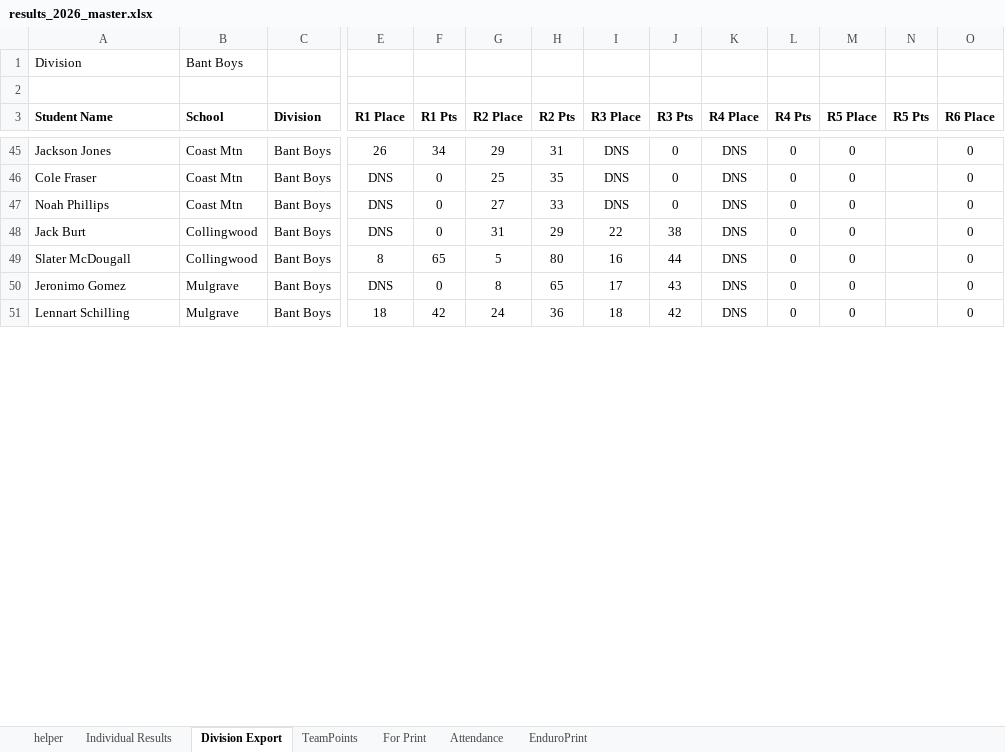
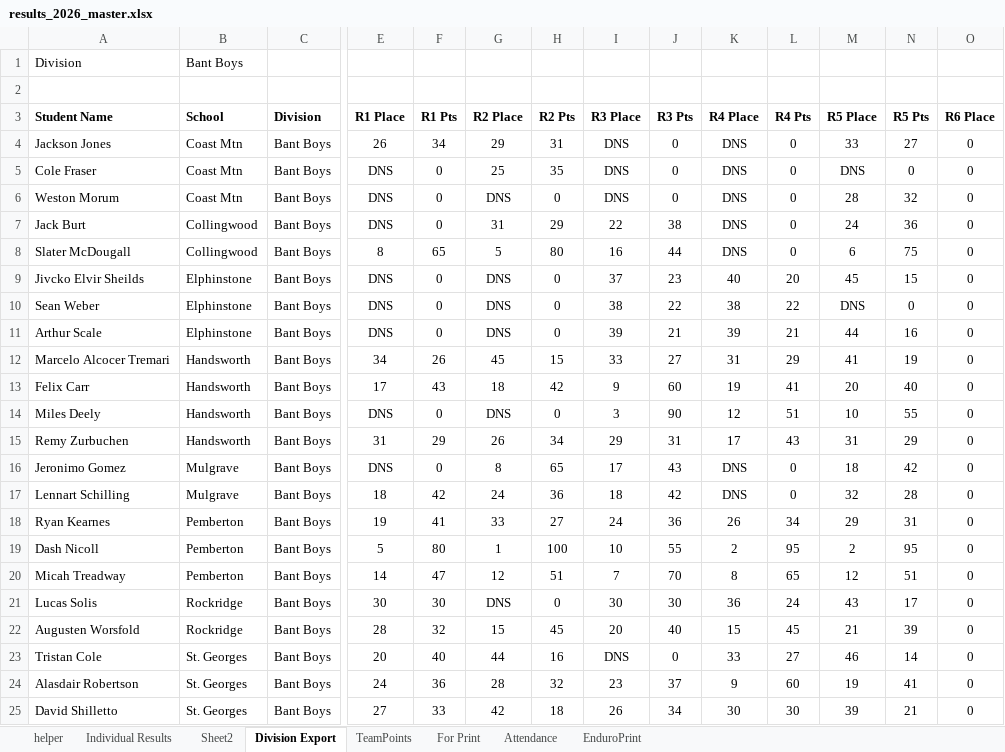
Before and after one commit to mskippy/codemathbike_bike, an Excel workbook: results_2026_master.xlsx, sheet Division Export, drawn as a sheet; only a part is shown, gaps mark what is left out; values as stored, in another font and other column widths than the file's, no borders; addresses are those after the commit; rows hold the shown columns only; the diff covers the shown part only; the diff names each change by its address in the sheet, - before the commit and + after, or states it on an @@ line.

Commit message:
Add R5 results and update participant data
Populate R5 placements/points across divisions and recalculate cumulative points. Add and reorder multiple rider records (new entries, plate/club corrections, DNS/DNF updates) and harmonize standings across data/division_results.json, data/race_results.json, data/results.json, data/school_results.json. Also update results_2026_master.xlsx to reflect the same changes.

```diff
--- a/results_2026_master.xlsx (sheet Division Export)
+++ b/results_2026_master.xlsx (sheet Division Export)
+sheet tab: Sheet2
-M4 (R5 Place): 0
+M4 (R5 Place): 33
-N4 (R5 Pts): (empty)
+N4 (R5 Pts): 27
-M5 (R5 Place): 0
+M5 (R5 Place): DNS
-N5 (R5 Pts): (empty)
+N5 (R5 Pts): 0
-A6 (Student Name): Noah Phillips
+A6 (Student Name): Weston Morum
-G6 (R2 Place): 27
+G6 (R2 Place): DNS
-H6 (R2 Pts): 33
+H6 (R2 Pts): 0
-M6 (R5 Place): 0
+M6 (R5 Place): 28
-N6 (R5 Pts): (empty)
+N6 (R5 Pts): 32
-M7 (R5 Place): 0
+M7 (R5 Place): 24
-N7 (R5 Pts): (empty)
+N7 (R5 Pts): 36
-M8 (R5 Place): 0
+M8 (R5 Place): 6
-N8 (R5 Pts): (empty)
+N8 (R5 Pts): 75
+row 9: Jivcko Elvir Sheilds | Elphinstone | Bant Boys | DNS | 0 | DNS | 0 | 37 | 23 | 40 | 20 | 45 | 15 | 0
+row 10: Sean Weber | Elphinstone | Bant Boys | DNS | 0 | DNS | 0 | 38 | 22 | 38 | 22 | DNS | 0 | 0
+row 11: Arthur Scale | Elphinstone | Bant Boys | DNS | 0 | DNS | 0 | 39 | 21 | 39 | 21 | 44 | 16 | 0
+row 12: Marcelo Alcocer Tremari | Handsworth | Bant Boys | 34 | 26 | 45 | 15 | 33 | 27 | 31 | 29 | 41 | 19 | 0
+row 13: Felix Carr | Handsworth | Bant Boys | 17 | 43 | 18 | 42 | 9 | 60 | 19 | 41 | 20 | 40 | 0
+row 14: Miles Deely | Handsworth | Bant Boys | DNS | 0 | DNS | 0 | 3 | 90 | 12 | 51 | 10 | 55 | 0
+row 15: Remy Zurbuchen | Handsworth | Bant Boys | 31 | 29 | 26 | 34 | 29 | 31 | 17 | 43 | 31 | 29 | 0
-M16 (R5 Place): 0
+M16 (R5 Place): 18
-N16 (R5 Pts): (empty)
+N16 (R5 Pts): 42
-M17 (R5 Place): 0
+M17 (R5 Place): 32
-N17 (R5 Pts): (empty)
+N17 (R5 Pts): 28
+row 18: Ryan Kearnes | Pemberton | Bant Boys | 19 | 41 | 33 | 27 | 24 | 36 | 26 | 34 | 29 | 31 | 0
+row 19: Dash Nicoll | Pemberton | Bant Boys | 5 | 80 | 1 | 100 | 10 | 55 | 2 | 95 | 2 | 95 | 0
+row 20: Micah Treadway | Pemberton | Bant Boys | 14 | 47 | 12 | 51 | 7 | 70 | 8 | 65 | 12 | 51 | 0
+row 21: Lucas Solis | Rockridge | Bant Boys | 30 | 30 | DNS | 0 | 30 | 30 | 36 | 24 | 43 | 17 | 0
+row 22: Augusten Worsfold | Rockridge | Bant Boys | 28 | 32 | 15 | 45 | 20 | 40 | 15 | 45 | 21 | 39 | 0
+row 23: Tristan Cole | St. Georges | Bant Boys | 20 | 40 | 44 | 16 | DNS | 0 | 33 | 27 | 46 | 14 | 0
+row 24: Alasdair Robertson | St. Georges | Bant Boys | 24 | 36 | 28 | 32 | 23 | 37 | 9 | 60 | 19 | 41 | 0
+row 25: David Shilletto | St. Georges | Bant Boys | 27 | 33 | 42 | 18 | 26 | 34 | 30 | 30 | 39 | 21 | 0
```
Also changed, not shown: 26 added rows, 41 removed rows and 23 edited cells elsewhere in this sheet, sheet Individual Results, sheet EnduroPrint, sheet For Print, sheet Attendance, sheet helper, formulas that keep their value, hidden cells, 4 other files.
